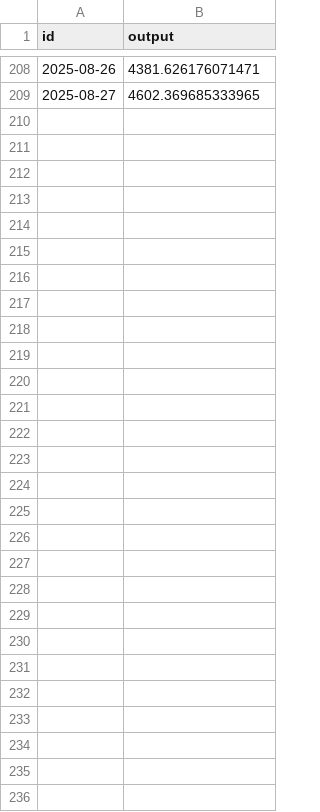
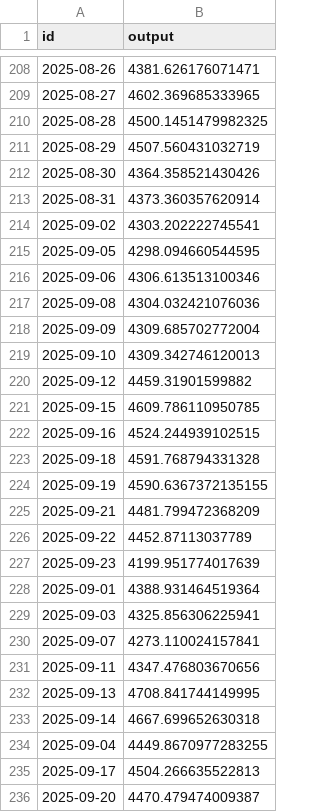
Before and after one commit to sablier-labs/indexers, a TSV file: envio/analytics/.envio/cache/ETH_USD.tsv, drawn as a sheet; only a part is shown, gaps mark what is left out.

Commit message:
feat(analytics): enhance price fetching with retry logic and timezone fixes
- Add exponential backoff retry strategy for CoinGecko API rate limiting
- Implement proper error handling with configurable max retries
- Fix timezone handling in forex date comparisons using UTC
- Update price cache data for BNB, ETH, GBP, and POL currencies

```diff
--- a/envio/analytics/.envio/cache/ETH_USD.tsv
+++ b/envio/analytics/.envio/cache/ETH_USD.tsv
@@ -209 +209,28 @@ id	output
 "2025-08-27"	4602.369685333965
+"2025-08-28"	4500.1451479982325
+"2025-08-29"	4507.560431032719
+"2025-08-30"	4364.358521430426
+"2025-08-31"	4373.360357620914
+"2025-09-02"	4303.202222745541
+"2025-09-05"	4298.094660544595
+"2025-09-06"	4306.613513100346
+"2025-09-08"	4304.032421076036
+"2025-09-09"	4309.685702772004
+"2025-09-10"	4309.342746120013
+"2025-09-12"	4459.31901599882
+"2025-09-15"	4609.786110950785
+"2025-09-16"	4524.244939102515
+"2025-09-18"	4591.768794331328
+"2025-09-19"	4590.6367372135155
+"2025-09-21"	4481.799472368209
+"2025-09-22"	4452.87113037789
+"2025-09-23"	4199.951774017639
+"2025-09-01"	4388.931464519364
+"2025-09-03"	4325.856306225941
+"2025-09-07"	4273.110024157841
+"2025-09-11"	4347.476803670656
+"2025-09-13"	4708.841744149995
+"2025-09-14"	4667.699652630318
+"2025-09-04"	4449.8670977283255
+"2025-09-17"	4504.266635522813
+"2025-09-20"	4470.479474009387
```
Also changed, not shown: envio/analytics/.envio/cache/BNB_USD.tsv, envio/analytics/.envio/cache/GBP_USD.tsv, 3 other files.
